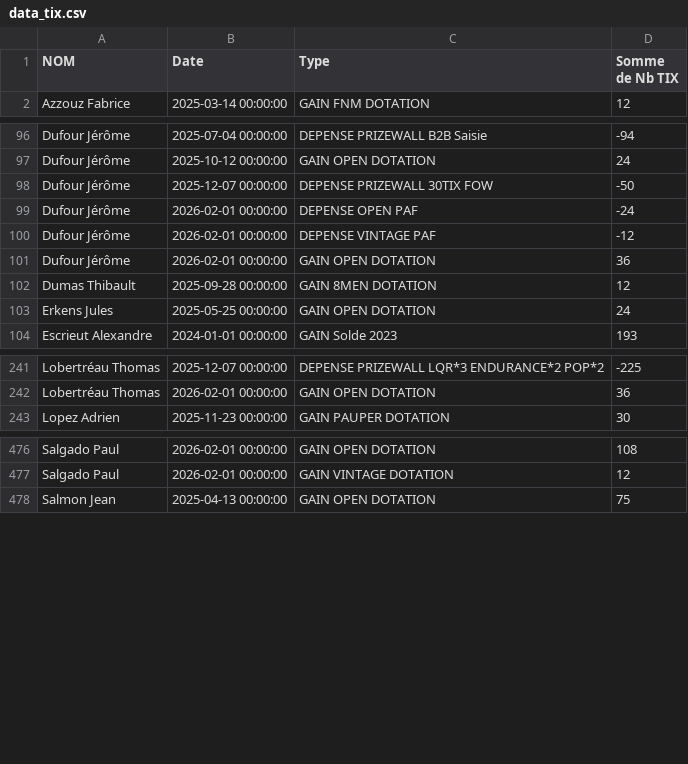
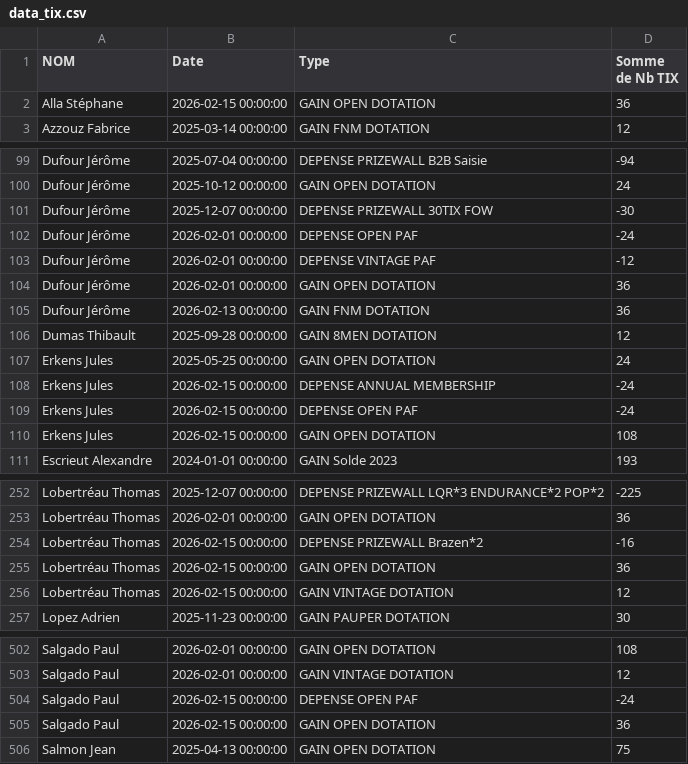
Before and after one commit to xennio29/MCB, a CSV file: src/assets/data_tix.csv, drawn as a sheet; only a part is shown, gaps mark what is left out; the diff covers the shown part only.

```diff
--- a/src/assets/data_tix.csv
+++ b/src/assets/data_tix.csv
@@ -1,2 +1,3 @@
 NOM,Date,Type,Somme de Nb TIX
+Alla Stéphane,2026-02-15 00:00:00,GAIN OPEN DOTATION,36
 Azzouz Fabrice,2025-03-14 00:00:00,GAIN FNM DOTATION,12
@@ -97,3 +100,3 @@ Dufour Jérôme,2025-07-04 00:00:00,DEPENSE PRIZEWALL B2B Saisie,-94
 Dufour Jérôme,2025-10-12 00:00:00,GAIN OPEN DOTATION,24
-Dufour Jérôme,2025-12-07 00:00:00,DEPENSE PRIZEWALL 30TIX FOW,-50
+Dufour Jérôme,2025-12-07 00:00:00,DEPENSE PRIZEWALL 30TIX FOW,-30
 Dufour Jérôme,2026-02-01 00:00:00,DEPENSE OPEN PAF,-24
@@ -101,4 +104,8 @@ Dufour Jérôme,2026-02-01 00:00:00,DEPENSE VINTAGE PAF,-12
 Dufour Jérôme,2026-02-01 00:00:00,GAIN OPEN DOTATION,36
+Dufour Jérôme,2026-02-13 00:00:00,GAIN FNM DOTATION,36
 Dumas Thibault,2025-09-28 00:00:00,GAIN 8MEN DOTATION,12
 Erkens Jules,2025-05-25 00:00:00,GAIN OPEN DOTATION,24
+Erkens Jules,2026-02-15 00:00:00,DEPENSE ANNUAL MEMBERSHIP,-24
+Erkens Jules,2026-02-15 00:00:00,DEPENSE OPEN PAF,-24
+Erkens Jules,2026-02-15 00:00:00,GAIN OPEN DOTATION,108
 Escrieut Alexandre,2024-01-01 00:00:00,GAIN Solde 2023,193
@@ -242,2 +253,5 @@ Lobertréau Thomas,2025-12-07 00:00:00,DEPENSE PRIZEWALL LQR*3 ENDURANCE*2 POP*2
 Lobertréau Thomas,2026-02-01 00:00:00,GAIN OPEN DOTATION,36
+Lobertréau Thomas,2026-02-15 00:00:00,DEPENSE PRIZEWALL Brazen*2,-16
+Lobertréau Thomas,2026-02-15 00:00:00,GAIN OPEN DOTATION,36
+Lobertréau Thomas,2026-02-15 00:00:00,GAIN VINTAGE DOTATION,12
 Lopez Adrien,2025-11-23 00:00:00,GAIN PAUPER DOTATION,30
@@ -477,2 +503,4 @@ Salgado Paul,2026-02-01 00:00:00,GAIN OPEN DOTATION,108
 Salgado Paul,2026-02-01 00:00:00,GAIN VINTAGE DOTATION,12
+Salgado Paul,2026-02-15 00:00:00,DEPENSE OPEN PAF,-24
+Salgado Paul,2026-02-15 00:00:00,GAIN OPEN DOTATION,36
 Salmon Jean,2025-04-13 00:00:00,GAIN OPEN DOTATION,75
```
Also changed, not shown: 24 added rows and 3 edited cells elsewhere in this file, src/assets/data_masters.csv, 2 other files.
